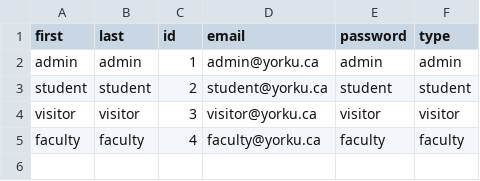
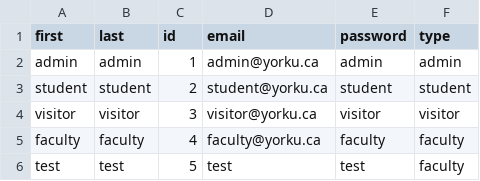
Before and after one commit to maiv8964/ParkingLotReservationSystem, a CSV file: EECS3311/user.csv, drawn as a sheet.

```diff
--- a/EECS3311/user.csv
+++ b/EECS3311/user.csv
@@ -5 +5,2 @@ visitor,visitor,3,visitor@yorku.ca,visitor,visitor
 faculty,faculty,4,faculty@yorku.ca,faculty,faculty
+test,test,5,test,test,faculty
```
Also changed, not shown: 1 other file.
